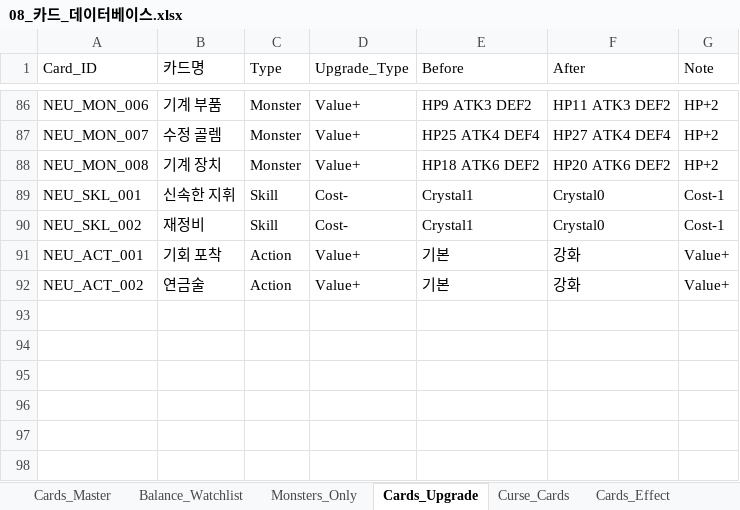
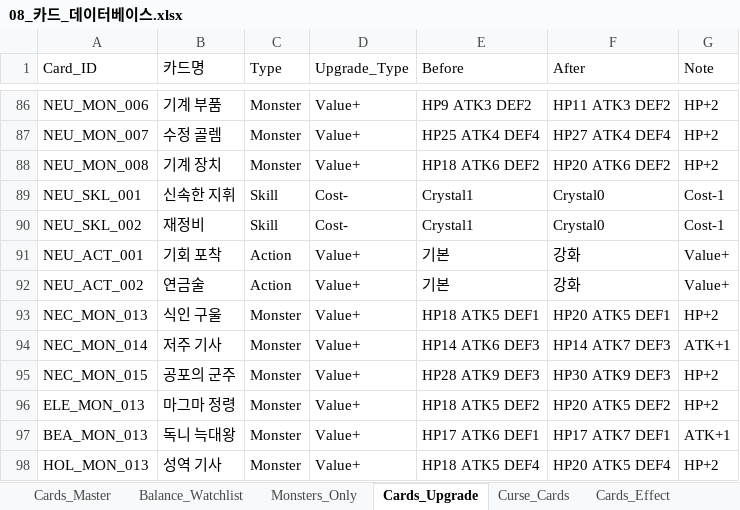
Before and after one commit to guswnstjr125/game, an Excel workbook: docs/design/08_카드_데이터베이스.xlsx, sheet Cards_Upgrade, drawn as a sheet; only a part is shown, gaps mark what is left out; values as stored, in another font and other column widths than the file's, no borders; the diff names each change by its address in the sheet, - before the commit and + after, or states it on an @@ line.

```diff
--- a/docs/design/08_카드_데이터베이스.xlsx (sheet Cards_Upgrade)
+++ b/docs/design/08_카드_데이터베이스.xlsx (sheet Cards_Upgrade)
+row 93: NEC_MON_013 | 식인 구울 | Monster | Value+ | HP18 ATK5 DEF1 | HP20 ATK5 DEF1 | HP+2
+row 94: NEC_MON_014 | 저주 기사 | Monster | Value+ | HP14 ATK6 DEF3 | HP14 ATK7 DEF3 | ATK+1
+row 95: NEC_MON_015 | 공포의 군주 | Monster | Value+ | HP28 ATK9 DEF3 | HP30 ATK9 DEF3 | HP+2
+row 96: ELE_MON_013 | 마그마 정령 | Monster | Value+ | HP18 ATK5 DEF2 | HP20 ATK5 DEF2 | HP+2
+row 97: BEA_MON_013 | 독니 늑대왕 | Monster | Value+ | HP17 ATK6 DEF1 | HP17 ATK7 DEF1 | ATK+1
+row 98: HOL_MON_013 | 성역 기사 | Monster | Value+ | HP18 ATK5 DEF4 | HP20 ATK5 DEF4 | HP+2
```
Also changed, not shown: sheet Cards_Effect, sheet Monsters_Only, sheet Cards_Master, sheet Cards_FloorUnlock, sheet Floor_Pool_Summary, docs/design/04_밸런스_테이블.xlsx, docs/design/06_콘텐츠_마스터.xlsx, 20 other files.
